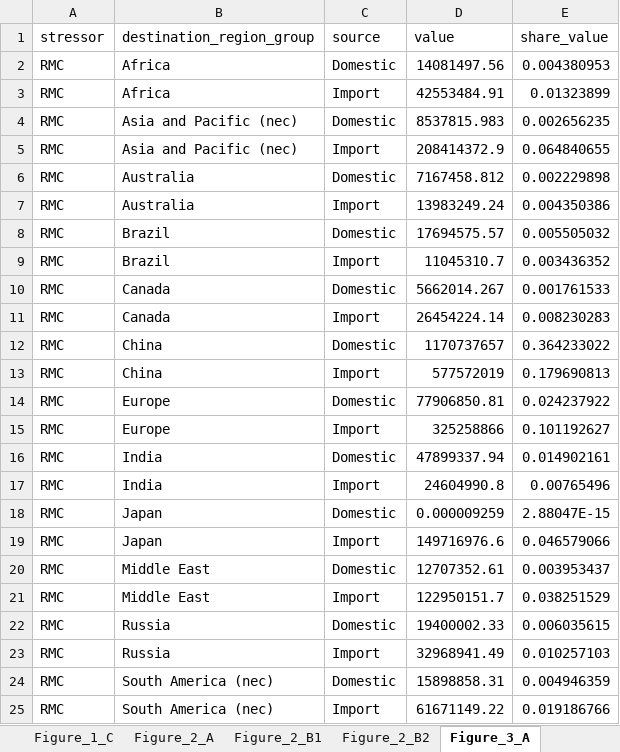
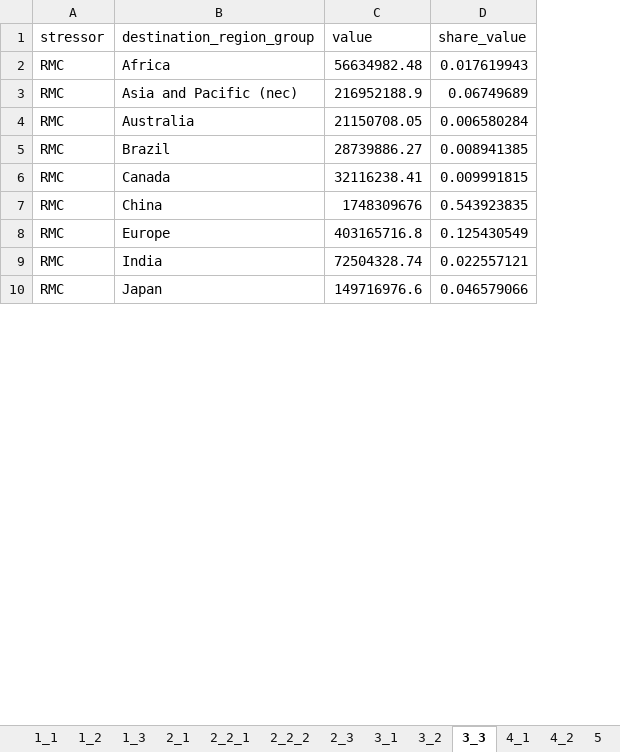
Before and after one commit to Hanspeter85/steel_supply_chain_impacts, an Excel workbook: output/Figure_data_for_SI.xlsx, sheet 3_3, drawn as a sheet; only a part is shown; values as stored, in another font and other column widths than the file's, no borders; removed rows and columns are numbered as before the commit, all else as after; the diff covers the shown part only; the diff names each change by its address in the sheet, - before the commit and + after, or states it on an @@ line.

```diff
--- a/output/Figure_data_for_SI.xlsx (sheet 3_3)
+++ b/output/Figure_data_for_SI.xlsx (sheet 3_3)
-sheet tab: Figure_1_C
+sheet tab: 1_3
-sheet tab: Figure_2_A
+sheet tab: 2_1
-sheet tab: Figure_2_B1
+sheet tab: 2_2_1
-sheet tab: Figure_2_B2
+sheet tab: 2_2_2
-sheet tab: Figure_3_A
+sheet tab: 3_3
-column C (source), row 2: Domestic; row 4: Domestic; row 6: Domestic; row 8: Domestic; row 10: Domestic; row 12: Domestic; row 14: Domestic; row 16: Domestic; row 19: Import
-C2 (value): 14081497.56
+C2 (value): 56634982.48
-D2 (share_value): 0.004380953
+D2 (share_value): 0.017619943
-row 3: RMC | Africa | Import | 42553484.91 | 0.01323899
-C3 (value): 8537815.983
+C3 (value): 216952188.9
-D3 (share_value): 0.002656235
+D3 (share_value): 0.06749689
-row 5: RMC | Asia and Pacific (nec) | Import | 208414372.9 | 0.064840655
-C4 (value): 7167458.812
+C4 (value): 21150708.05
-D4 (share_value): 0.002229898
+D4 (share_value): 0.006580284
-row 7: RMC | Australia | Import | 13983249.24 | 0.004350386
-C5 (value): 17694575.57
+C5 (value): 28739886.27
-D5 (share_value): 0.005505032
+D5 (share_value): 0.008941385
-row 9: RMC | Brazil | Import | 11045310.7 | 0.003436352
-C6 (value): 5662014.267
+C6 (value): 32116238.41
-D6 (share_value): 0.001761533
+D6 (share_value): 0.009991815
-row 11: RMC | Canada | Import | 26454224.14 | 0.008230283
-C7 (value): 1170737657
+C7 (value): 1748309676
-D7 (share_value): 0.364233022
+D7 (share_value): 0.543923835
-row 13: RMC | China | Import | 577572019 | 0.179690813
-C8 (value): 77906850.81
+C8 (value): 403165716.8
-D8 (share_value): 0.024237922
+D8 (share_value): 0.125430549
-row 15: RMC | Europe | Import | 325258866 | 0.101192627
-C9 (value): 47899337.94
+C9 (value): 72504328.74
-D9 (share_value): 0.014902161
+D9 (share_value): 0.022557121
-row 17: RMC | India | Import | 24604990.8 | 0.00765496
-row 18: RMC | Japan | Domestic | 0.000009259 | 2.88047E-15
-row 20: RMC | Middle East | Domestic | 12707352.61 | 0.003953437
-row 21: RMC | Middle East | Import | 122950151.7 | 0.038251529
-row 22: RMC | Russia | Domestic | 19400002.33 | 0.006035615
-row 23: RMC | Russia | Import | 32968941.49 | 0.010257103
-row 24: RMC | South America (nec) | Domestic | 15898858.31 | 0.004946359
-row 25: RMC | South America (nec) | Import | 61671149.22 | 0.019186766
```
Also changed, not shown: 43 added rows, 80 removed rows and 1 edited cell elsewhere in this sheet, sheet 5, sheet 3_2, sheet 3_1, sheet 2_2_1, sheet 4_2, sheet 4_1, 6 more sheets, other sheet tabs, 7 other files.
